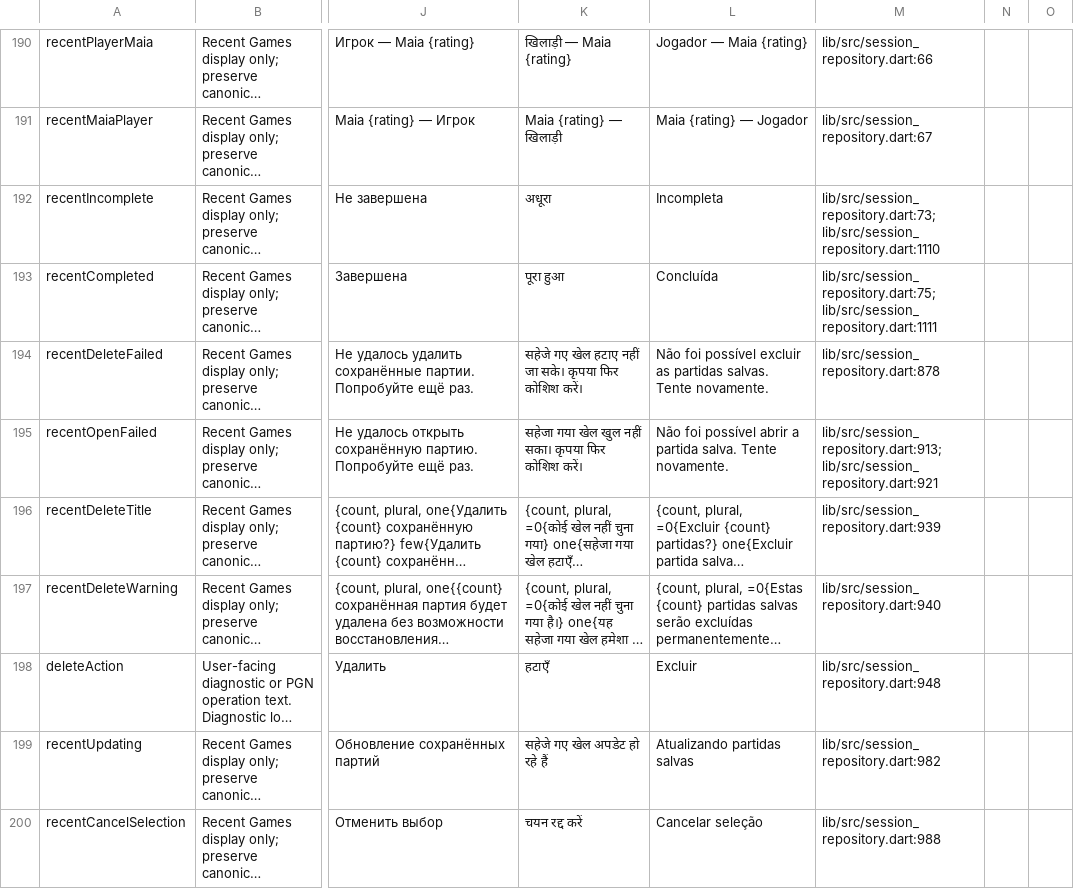
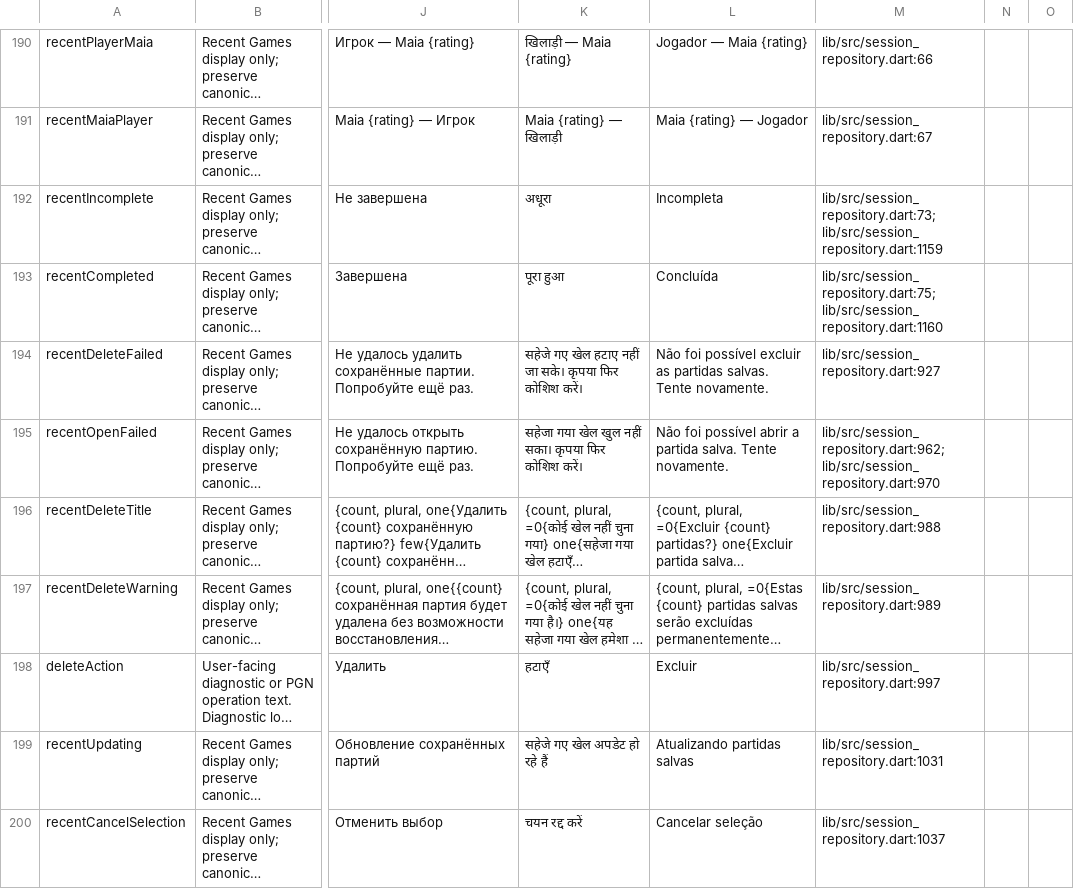
Before and after one commit to Dash1971/maia-chess-android-preview, a CSV file: docs/l10n_review.csv, drawn as a sheet; only a part is shown, gaps mark what is left out; long unchanged cells end in …; the diff covers the shown part only; the diff names each change by its address in the sheet, - before the commit and + after, or states it on an @@ line.

```diff
--- a/docs/l10n_review.csv
+++ b/docs/l10n_review.csv
-M192: lib/src/session_repository.dart:73; lib/src/session_repository.dart:1110
+M192: lib/src/session_repository.dart:73; lib/src/session_repository.dart:1159
-M193: lib/src/session_repository.dart:75; lib/src/session_repository.dart:1111
+M193: lib/src/session_repository.dart:75; lib/src/session_repository.dart:1160
-M194: lib/src/session_repository.dart:878
+M194: lib/src/session_repository.dart:927
-M195: lib/src/session_repository.dart:913; lib/src/session_repository.dart:921
+M195: lib/src/session_repository.dart:962; lib/src/session_repository.dart:970
-M196: lib/src/session_repository.dart:939
+M196: lib/src/session_repository.dart:988
-M197: lib/src/session_repository.dart:940
+M197: lib/src/session_repository.dart:989
-M198: lib/src/session_repository.dart:948
+M198: lib/src/session_repository.dart:997
-M199: lib/src/session_repository.dart:982
+M199: lib/src/session_repository.dart:1031
-M200: lib/src/session_repository.dart:988
+M200: lib/src/session_repository.dart:1037
```
Also changed, not shown: 27 edited cells elsewhere in this file, 7 other files.
